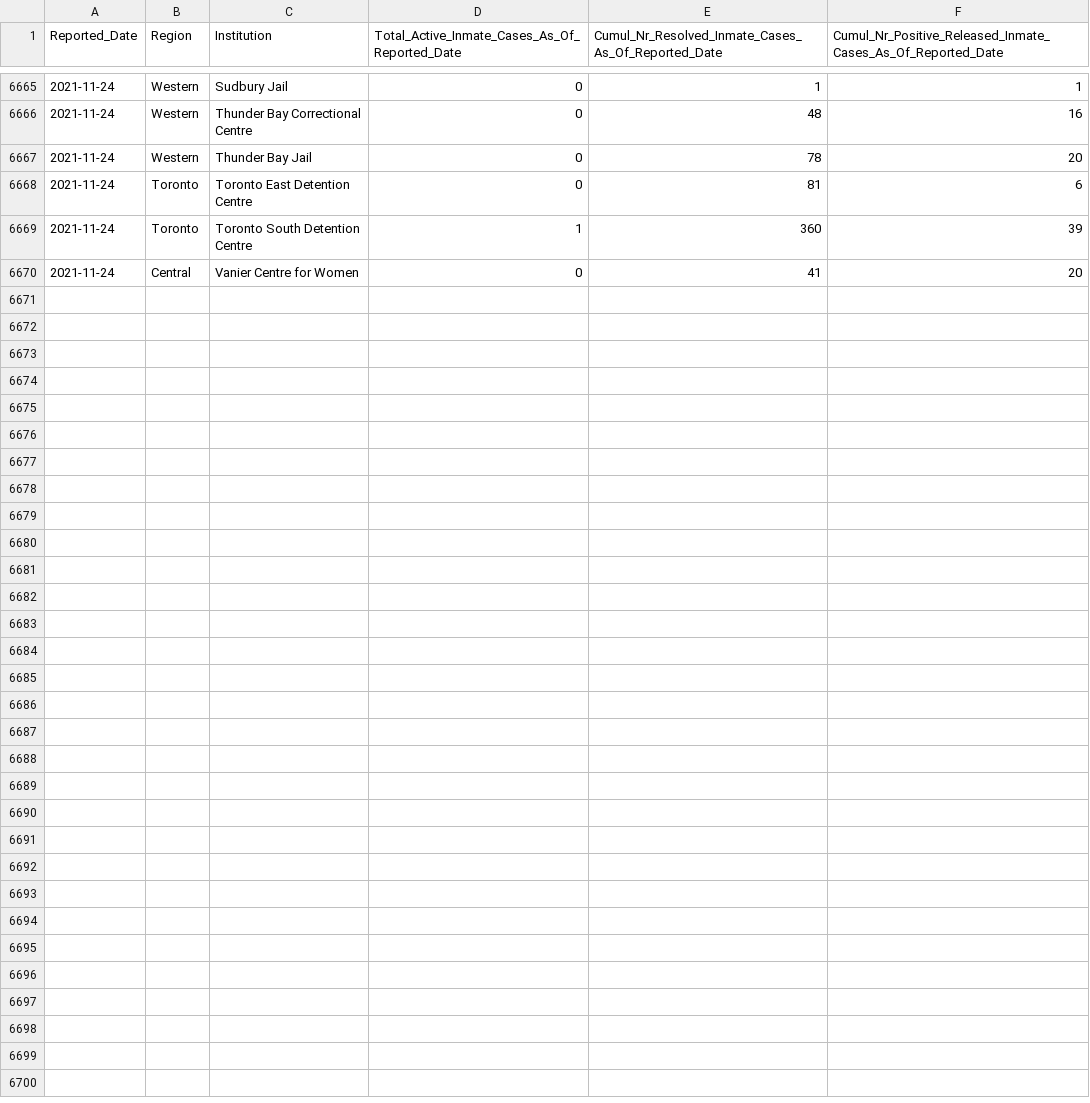
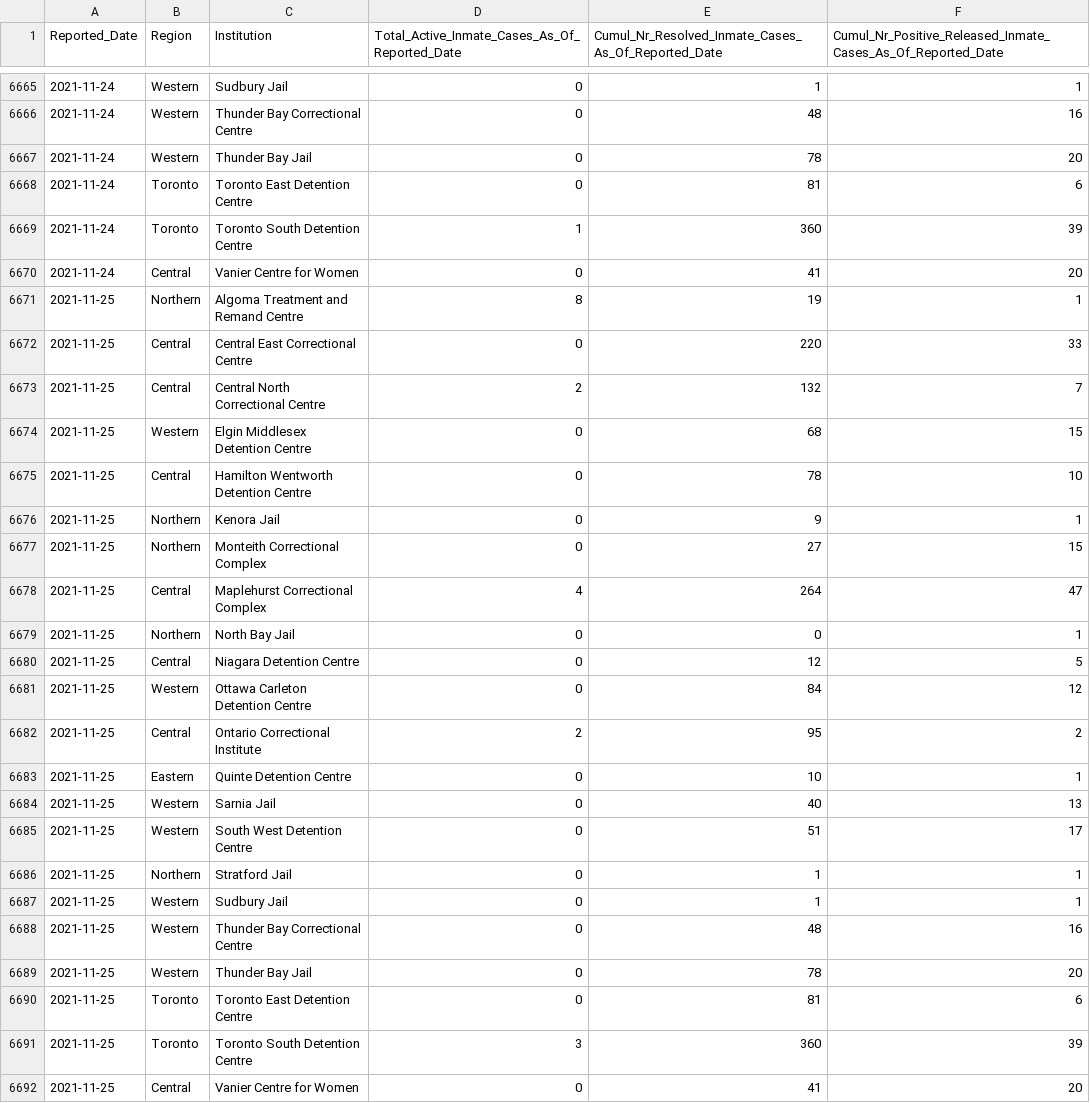
Before and after one commit to dlanger/coronavirus-hc-infobase-archive, a CSV file: ON__correctionsinmatecases__latest.csv, drawn as a sheet; only a part is shown, gaps mark what is left out.

```diff
--- a/ON__correctionsinmatecases__latest.csv
+++ b/ON__correctionsinmatecases__latest.csv
@@ -6670 +6670,23 @@ Reported_Date,Region,Institution,Total_Active_Inmate_Cases_As_Of_Reported_Date,C
 2021-11-24,Central,Vanier Centre for Women,0,41,20
+2021-11-25,Northern,Algoma Treatment and Remand Centre,8,19,1
+2021-11-25,Central,Central East Correctional Centre,0,220,33
+2021-11-25,Central,Central North Correctional Centre,2,132,7
+2021-11-25,Western,Elgin Middlesex Detention Centre,0,68,15
+2021-11-25,Central,Hamilton Wentworth Detention Centre,0,78,10
+2021-11-25,Northern,Kenora Jail,0,9,1
+2021-11-25,Northern,Monteith Correctional Complex,0,27,15
+2021-11-25,Central,Maplehurst Correctional Complex,4,264,47
+2021-11-25,Northern,North Bay Jail,0,0,1
+2021-11-25,Central,Niagara Detention Centre,0,12,5
+2021-11-25,Western,Ottawa Carleton Detention Centre,0,84,12
+2021-11-25,Central,Ontario Correctional Institute,2,95,2
+2021-11-25,Eastern,Quinte Detention Centre,0,10,1
+2021-11-25,Western,Sarnia Jail,0,40,13
+2021-11-25,Western,South West Detention Centre,0,51,17
+2021-11-25,Northern,Stratford Jail,0,1,1
+2021-11-25,Western,Sudbury Jail,0,1,1
+2021-11-25,Western,Thunder Bay Correctional Centre,0,48,16
+2021-11-25,Western,Thunder Bay Jail,0,78,20
+2021-11-25,Toronto,Toronto East Detention Centre,0,81,6
+2021-11-25,Toronto,Toronto South Detention Centre,3,360,39
+2021-11-25,Central,Vanier Centre for Women,0,41,20
```
Also changed, not shown: ON__inmatetesting__latest.csv, 1 other file.
